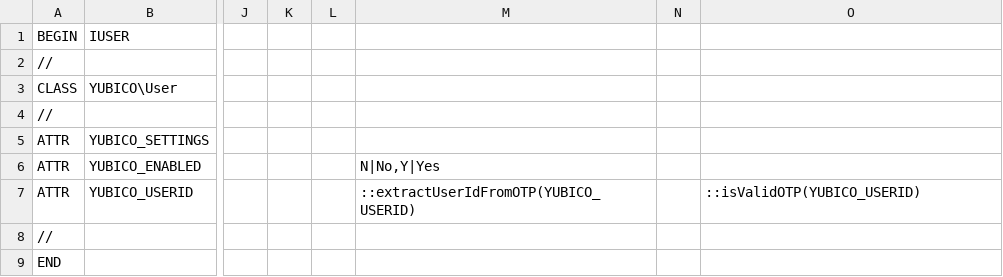
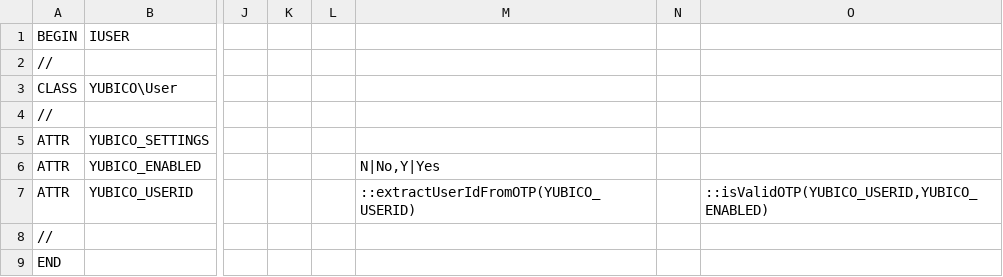
Before and after one commit to eguaj/dynacase-yubico-yuser, a CSV file: context/YUSER/YUSER.csv, drawn as a sheet; only a part is shown, gaps mark what is left out; the diff names each change by its address in the sheet, - before the commit and + after, or states it on an @@ line.

Commit message:
Allow creation of new Yubico users with OTP disabled
This allows the user to enable and set it's Yubico auth all by itself.

```diff
--- a/context/YUSER/YUSER.csv
+++ b/context/YUSER/YUSER.csv
-O7: ::isValidOTP(YUBICO_USERID)
+O7: ::isValidOTP(YUBICO_USERID,YUBICO_ENABLED)
```
Also changed, not shown: 3 other files.
